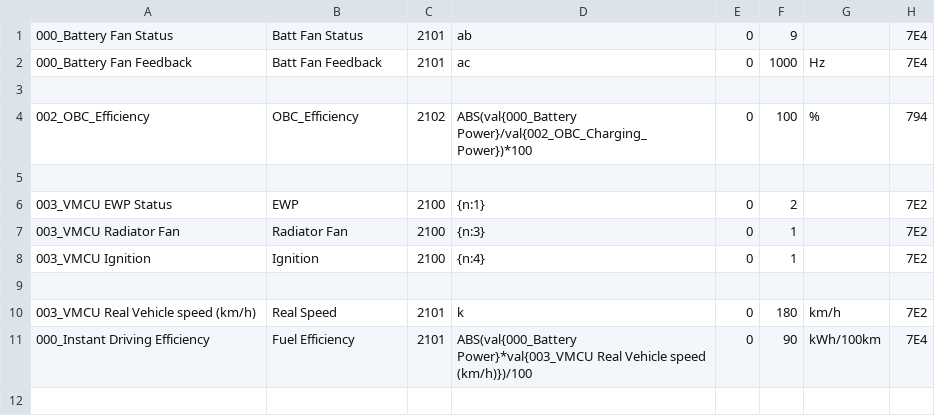
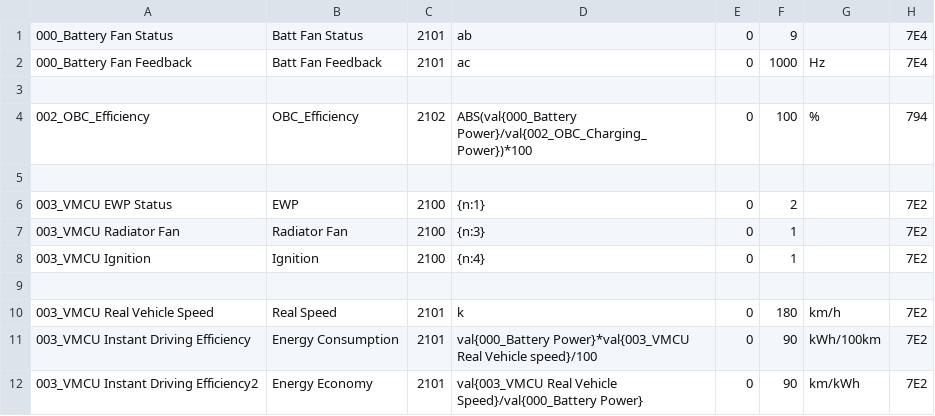
Before and after one commit to pemessier/KiaSoulEV_Torque, a CSV file: extendedpids/Kia_Soul_EV_Extra_data.csv, drawn as a sheet.

Commit message:
Data from "Kia Soul EV 2014-2016 Torque CUSTOM PIDS CSV v2.zip" by SoulEV2016

```diff
--- a/extendedpids/Kia_Soul_EV_Extra_data.csv
+++ b/extendedpids/Kia_Soul_EV_Extra_data.csv
@@ -9,3 +9,4 @@
 
-003_VMCU Real Vehicle speed (km/h),Real Speed,2101,k,0,180,km/h,7E2
-000_Instant Driving Efficiency,Fuel Efficiency,2101,ABS(val{000_Battery Power}*val{003_VMCU Real Vehicle speed (km/h)})/100,0,90,kWh/100km,7E4
+003_VMCU Real Vehicle Speed,Real Speed,2101,k,0,180,km/h,7E2
+003_VMCU Instant Driving Efficiency,Energy Consumption,2101,val{000_Battery Power}*val{003_VMCU Real Vehicle speed}/100,0,90,kWh/100km,7E2
+003_VMCU Instant Driving Efficiency2,Energy Economy,2101,val{003_VMCU Real Vehicle Speed}/val{000_Battery Power},0,90,km/kWh,7E2
```
